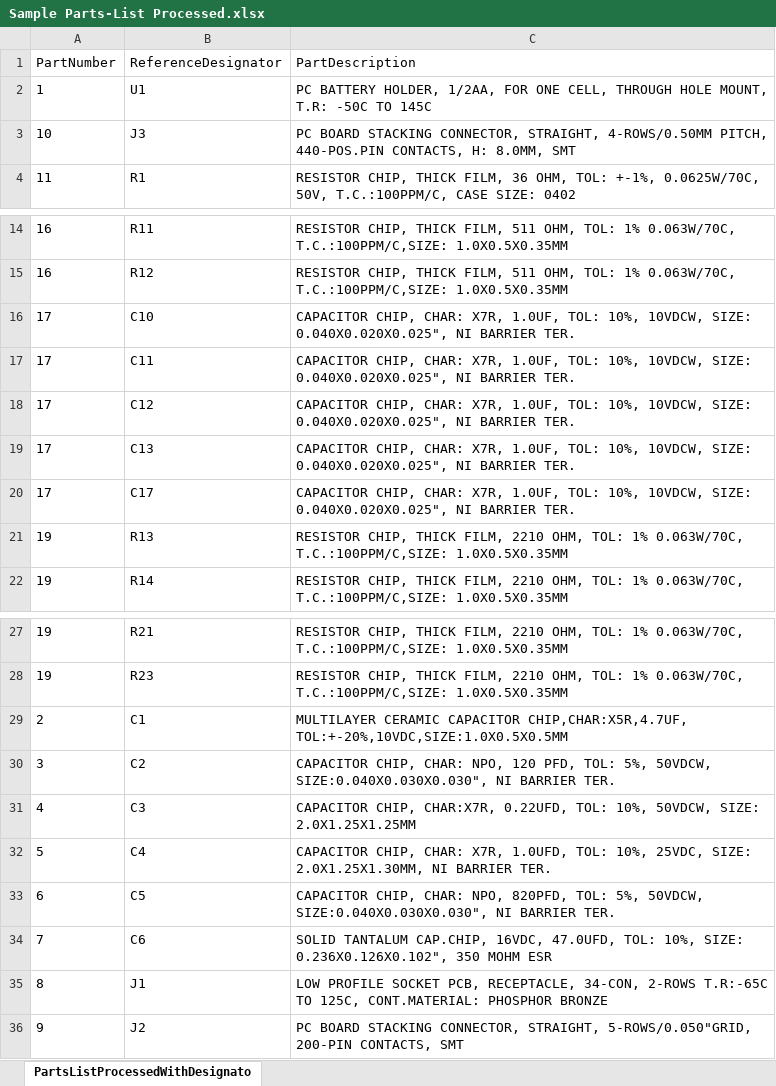
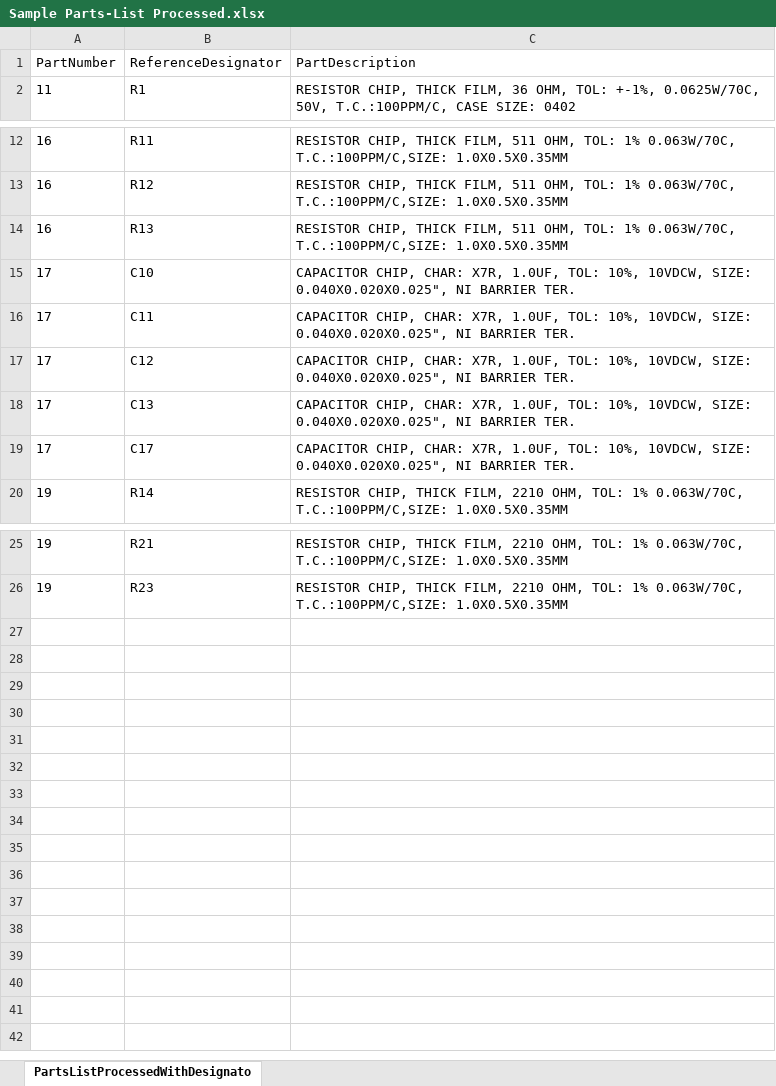
Before and after one commit to Amphenol-Borisch-Technologies/Parts-List_Processor, an Excel workbook: Sample Parts-List Processed.xlsx, sheet PartsListProcessedWithDesignato, drawn as a sheet; only a part is shown, gaps mark what is left out; values as stored, in another font and other column widths than the file's, no borders; removed rows and columns are numbered as before the commit, all else as after; the diff names each change by its address in the sheet, - before the commit and + after, or states it on an @@ line.

```diff
--- a/Sample Parts-List Processed.xlsx (sheet PartsListProcessedWithDesignato)
+++ b/Sample Parts-List Processed.xlsx (sheet PartsListProcessedWithDesignato)
-row 2: 1 | U1 | PC BATTERY HOLDER, 1/2AA, FOR ONE CELL, THROUGH HOLE MOUNT, T.R: -50C TO 145C
-row 3: 10 | J3 | PC BOARD STACKING CONNECTOR, STRAIGHT, 4-ROWS/0.50MM PITCH, 440-POS.PIN CONTACTS, H: 8.0MM, SMT
+row 14: 16 | R13 | RESISTOR CHIP, THICK FILM, 511 OHM, TOL: 1% 0.063W/70C, T.C.:100PPM/C,SIZE: 1.0X0.5X0.35MM
-row 21: 19 | R13 | RESISTOR CHIP, THICK FILM, 2210 OHM, TOL: 1% 0.063W/70C, T.C.:100PPM/C,SIZE: 1.0X0.5X0.35MM
-row 29: 2 | C1 | MULTILAYER CERAMIC CAPACITOR CHIP,CHAR:X5R,4.7UF, TOL:+-20%,10VDC,SIZE:1.0X0.5X0.5MM
-row 30: 3 | C2 | CAPACITOR CHIP, CHAR: NPO, 120 PFD, TOL: 5%, 50VDCW, SIZE:0.040X0.030X0.030", NI BARRIER TER.
-row 31: 4 | C3 | CAPACITOR CHIP, CHAR:X7R, 0.22UFD, TOL: 10%, 50VDCW, SIZE: 2.0X1.25X1.25MM
-row 32: 5 | C4 | CAPACITOR CHIP, CHAR: X7R, 1.0UFD, TOL: 10%, 25VDC, SIZE: 2.0X1.25X1.30MM, NI BARRIER TER.
-row 33: 6 | C5 | CAPACITOR CHIP, CHAR: NPO, 820PFD, TOL: 5%, 50VDCW, SIZE:0.040X0.030X0.030", NI BARRIER TER.
-row 34: 7 | C6 | SOLID TANTALUM CAP.CHIP, 16VDC, 47.0UFD, TOL: 10%, SIZE: 0.236X0.126X0.102", 350 MOHM ESR
-row 35: 8 | J1 | LOW PROFILE SOCKET PCB, RECEPTACLE, 34-CON, 2-ROWS T.R:-65C TO 125C, CONT.MATERIAL: PHOSPHOR BRONZE
-row 36: 9 | J2 | PC BOARD STACKING CONNECTOR, STRAIGHT, 5-ROWS/0.050"GRID, 200-PIN CONTACTS, SMT
```
Also changed, not shown: Sample Parts-List.xlsx, 1 other file.
